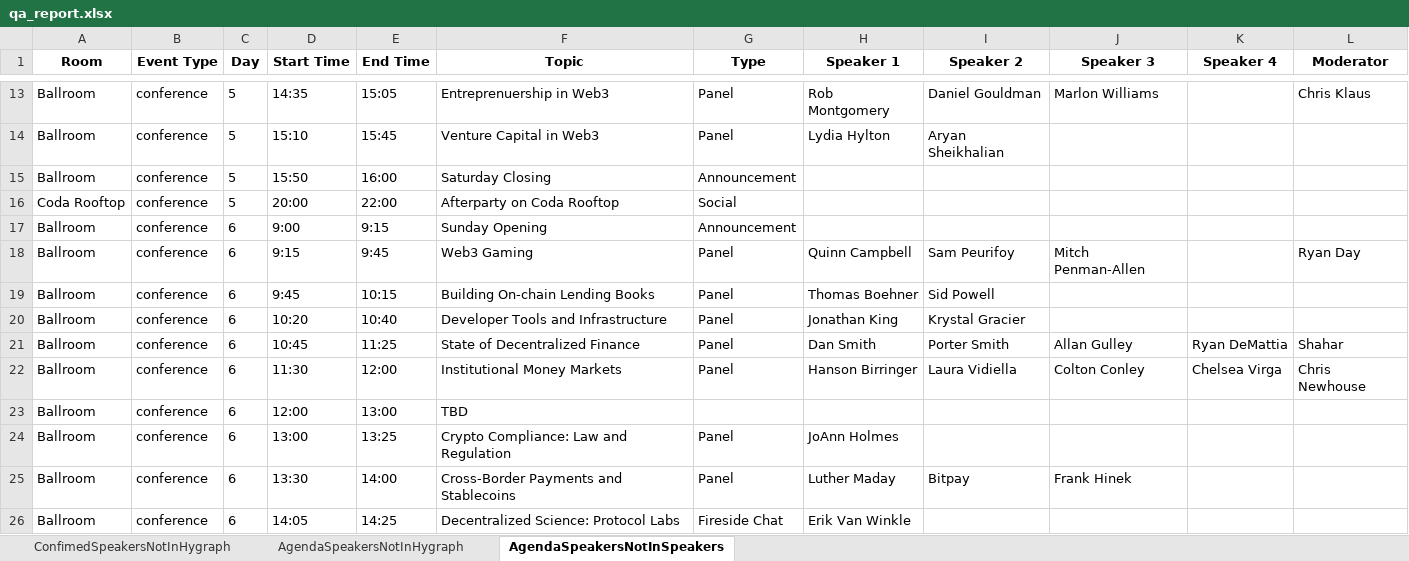
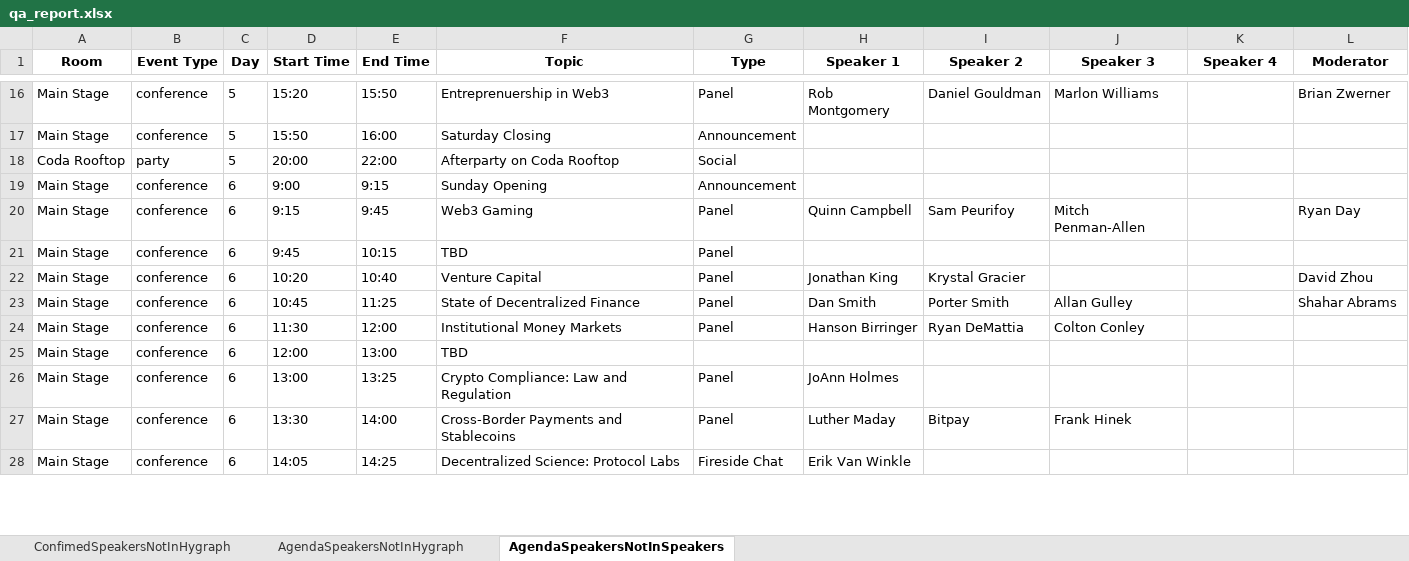
Before and after one commit to blockchain-gt/web3atl, an Excel workbook: site/python/qa_report.xlsx, sheet AgendaSpeakersNotInSpeakers, drawn as a sheet; only a part is shown, gaps mark what is left out; values as stored, in another font and other column widths than the file's, no borders; conditional formats not drawn; removed rows and columns are numbered as before the commit, all else as after; the diff covers the shown part only; the diff names each change by its address in the sheet, - before the commit and + after, or states it on an @@ line.

```diff
--- a/site/python/qa_report.xlsx (sheet AgendaSpeakersNotInSpeakers)
+++ b/site/python/qa_report.xlsx (sheet AgendaSpeakersNotInSpeakers)
-A16 (Room): Ballroom
+A16 (Room): Main Stage
-D16 (Start Time): 14:35
+D16 (Start Time): 15:20
-E16 (End Time): 15:05
+E16 (End Time): 15:50
-L16 (Moderator): Chris Klaus
+L16 (Moderator): Brian Zwerner
-row 14: Ballroom | conference | 5 | 15:10 | 15:45 | Venture Capital in Web3 | Panel | Lydia Hylton | Aryan Sheikhalian
-A17 (Room): Ballroom
+A17 (Room): Main Stage
-B18 (Event Type): conference
+B18 (Event Type): party
-A19:A28 (Room): Ballroom
+A19:A28 (Room): Main Stage
-F21 (Topic): Building On-chain Lending Books
+F21 (Topic): TBD
-H21 (Speaker 1): Thomas Boehner
+H21 (Speaker 1): (empty)
-I21 (Speaker 2): Sid Powell
+I21 (Speaker 2): (empty)
-F22 (Topic): Developer Tools and Infrastructure
+F22 (Topic): Venture Capital
-L22 (Moderator): (empty)
+L22 (Moderator): David Zhou
-K23 (Speaker 4): Ryan DeMattia
+K23 (Speaker 4): (empty)
-L23 (Moderator): Shahar
+L23 (Moderator): Shahar Abrams
-I24 (Speaker 2): Laura Vidiella
+I24 (Speaker 2): Ryan DeMattia
-K24 (Speaker 4): Chelsea Virga
+K24 (Speaker 4): (empty)
-L24 (Moderator): Chris Newhouse
+L24 (Moderator): (empty)
```
Also changed, not shown: 22 added rows, 3 removed rows and 31 edited cells elsewhere in this sheet, sheet AgendaSpeakersNotInHygraph, sheet ConfimedSpeakersNotInHygraph, 3 other files.
